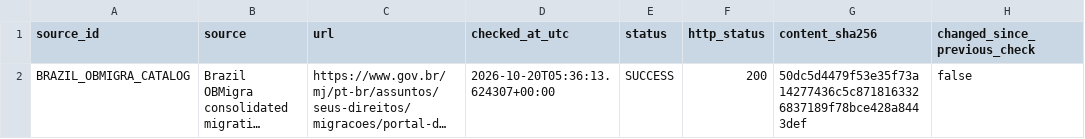
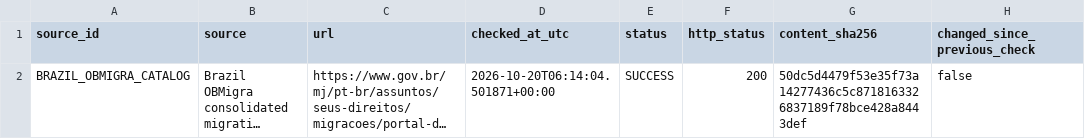
Before and after one commit to schnozenstein/eom-migration-model, a CSV file: metadata/obmigra_source_status.csv, drawn as a sheet; only a part is shown; long unchanged cells end in …; the diff names each change by its address in the sheet, - before the commit and + after, or states it on an @@ line.

```diff
--- a/metadata/obmigra_source_status.csv
+++ b/metadata/obmigra_source_status.csv
-D2 (checked_at_utc): 2026-10-20T05:36:13.624307+00:00
+D2 (checked_at_utc): 2026-10-20T06:14:04.501871+00:00
```
Also changed, not shown: data/raw/brazil_world_bank_macro.csv, data/raw/eurostat_migration_flows.csv, 12 other files.
